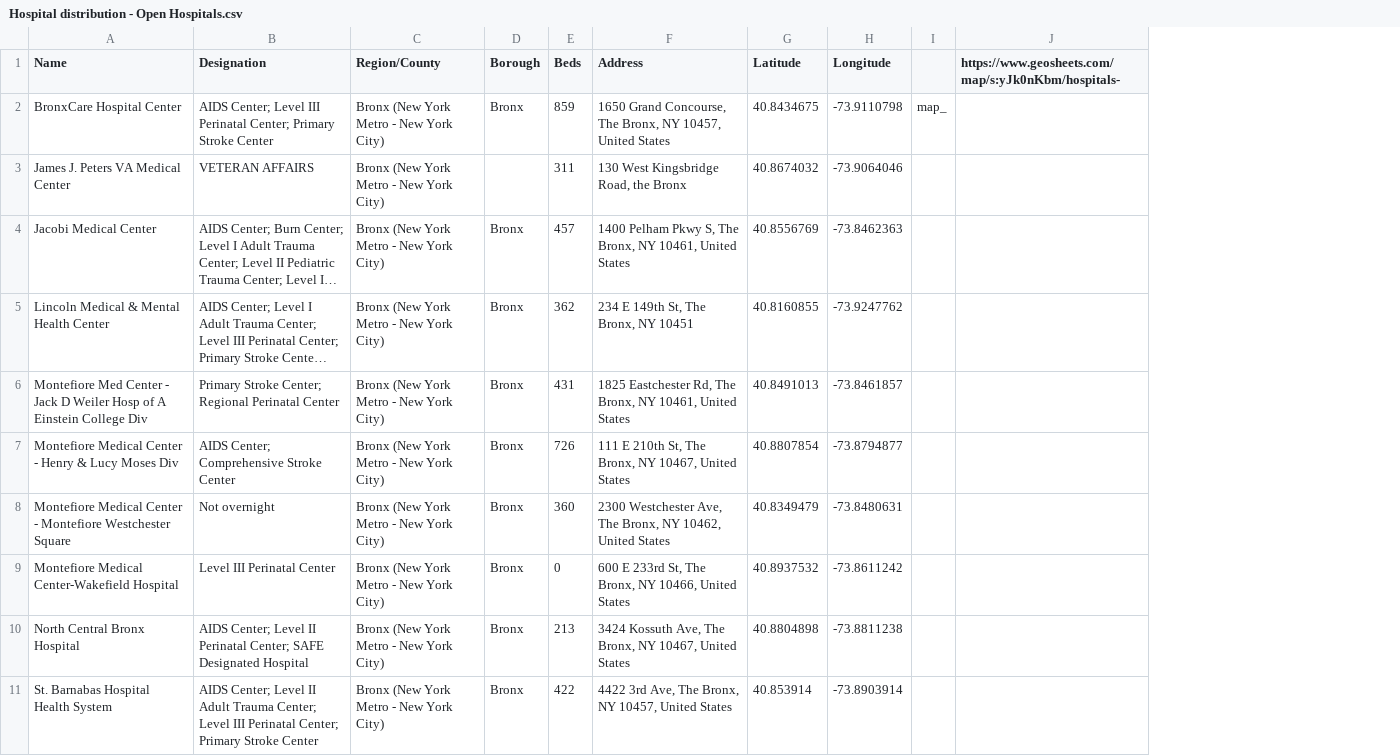
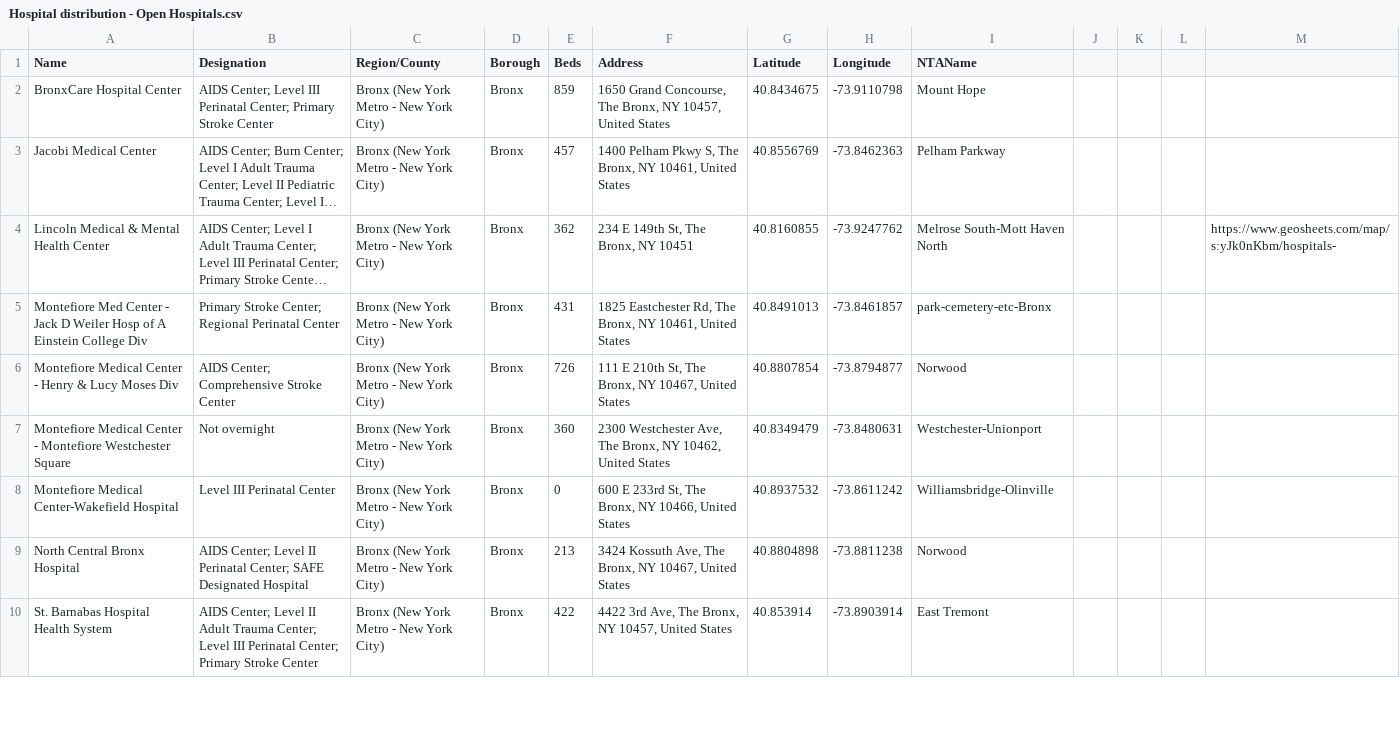
Before and after one commit to graphicsdesk/hospital-data, a CSV file: data/Hospital distribution - Open Hospitals.csv, drawn as a sheet; only a part is shown; long unchanged cells end in …; removed rows and columns are numbered as before the commit, all else as after; the diff names each change by its address in the sheet, - before the commit and + after, or states it on an @@ line.

```diff
--- a/data/Hospital distribution - Open Hospitals.csv
+++ b/data/Hospital distribution - Open Hospitals.csv
-column I, row 2: map_
+column I (NTAName), rows 2-10: Mount Hope | Pelham Parkway | Melrose South-Mott Haven North | park-cemetery-etc-Bronx | Norwood | Westchester-Unionport | Williamsbridge-Olinville | Norwood | East Tremont
+column J, empty
+column K, empty
+column L, empty
-M1: https://www.geosheets.com/map/s:yJk0nKbm/hospitals-
+M1: (empty)
-row 3: James J. Peters VA Medical Center | VETERAN AFFAIRS | Bronx (New York Metro - New York City) |  | 311 | 130 West Kingsbridge Road, the Bronx | 40.8674032 | -73.9064046
-M4: (empty)
+M4: https://www.geosheets.com/map/s:yJk0nKbm/hospitals-
```
Also changed, not shown: data/Hospital distribution - Closed Past 2000-.csv, data/Hospital distribution - Open Hospitals corona.csv, 32 other files.
